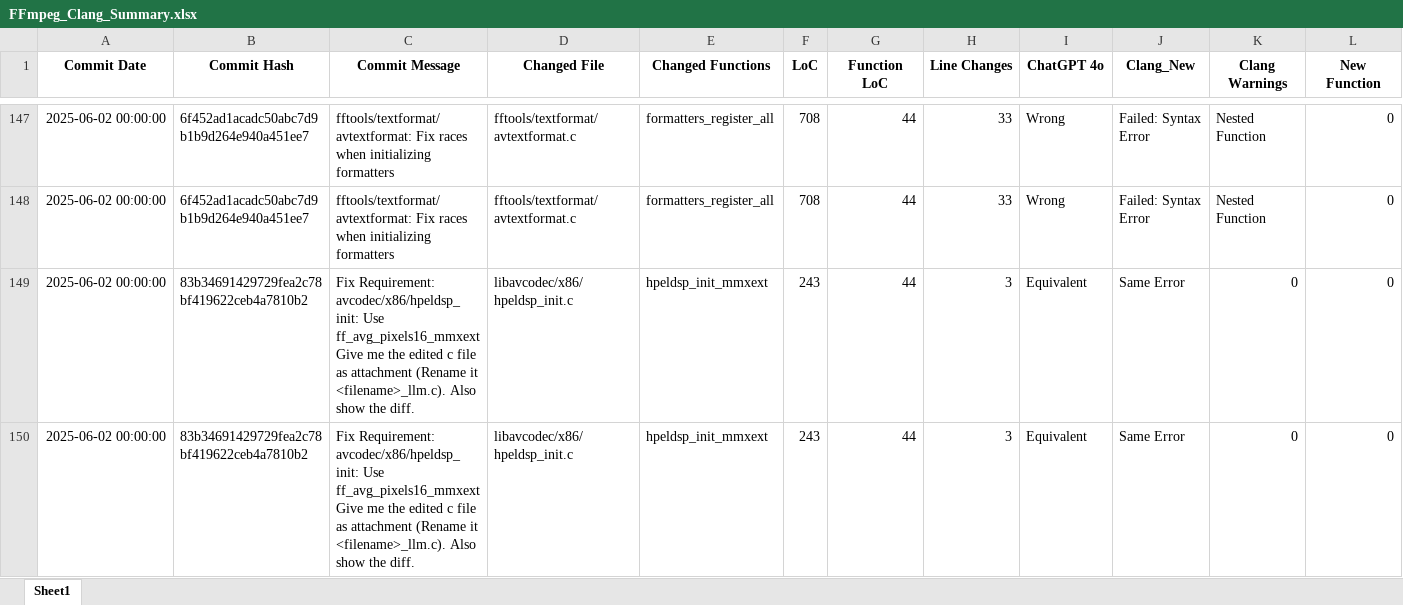
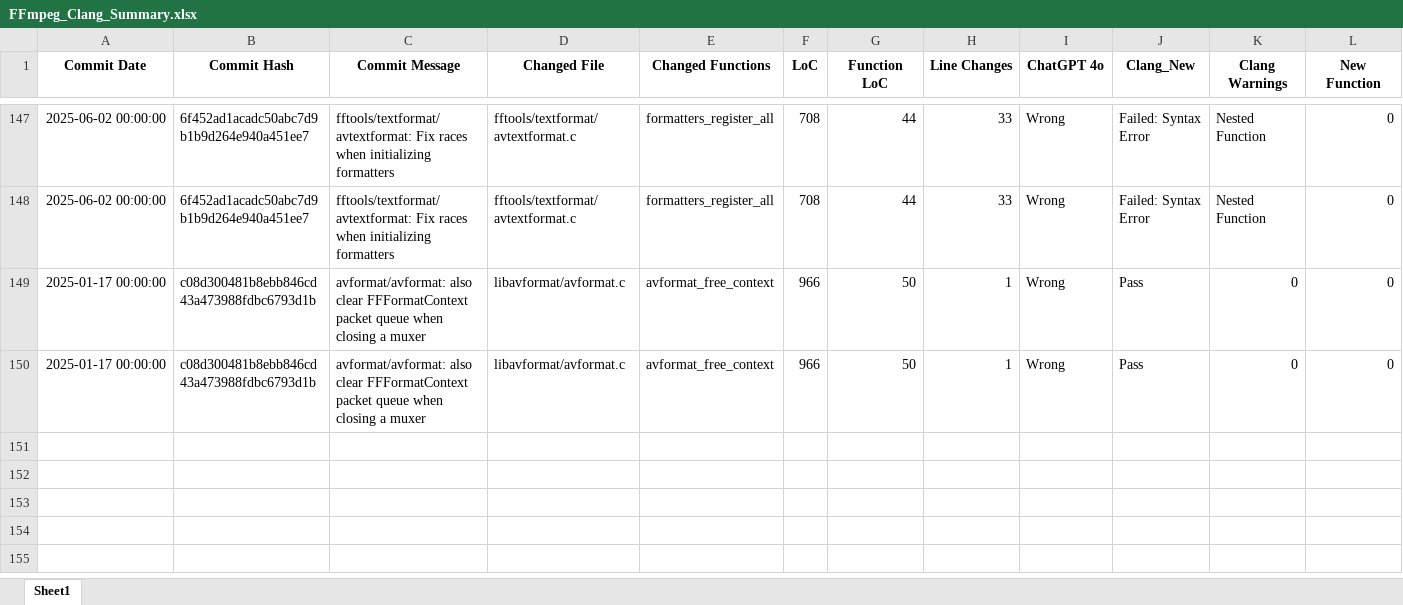
Before and after one commit to MuyeedAhmed/LLMVerification, an Excel workbook: ExcelFiles/FFmpeg_Clang_Summary.xlsx, sheet Sheet1, drawn as a sheet; only a part is shown, gaps mark what is left out; values as stored, in another font and other column widths than the file's, no borders; removed rows and columns are numbered as before the commit, all else as after; rows hold the shown columns only; ↵ is a line break in a cell; the diff names each change by its address in the sheet, - before the commit and + after, or states it on an @@ line.

Commit message:
Added a new commit to FFmpeg

```diff
--- a/ExcelFiles/FFmpeg_Clang_Summary.xlsx (sheet Sheet1)
+++ b/ExcelFiles/FFmpeg_Clang_Summary.xlsx (sheet Sheet1)
-row 149: 2025-06-02 00:00:00 | 83b34691429729fea2c78bf419622ceb4a7810b2 | Fix Requirement: avcodec/x86/hpeldsp_init: Use ff_avg_pixels16_mmxext ↵ Give me the edited c file as attachment (Rename it <filename>_llm.c). Also show the diff. | libavcodec/x86/hpeldsp_init.c | hpeldsp_init_mmxext | 243 | 44 | 3 | Equivalent | Same Error | 0 | 0
-row 150: 2025-06-02 00:00:00 | 83b34691429729fea2c78bf419622ceb4a7810b2 | Fix Requirement: avcodec/x86/hpeldsp_init: Use ff_avg_pixels16_mmxext ↵ Give me the edited c file as attachment (Rename it <filename>_llm.c). Also show the diff. | libavcodec/x86/hpeldsp_init.c | hpeldsp_init_mmxext | 243 | 44 | 3 | Equivalent | Same Error | 0 | 0
+row 149: 2025-01-17 00:00:00 | c08d300481b8ebb846cd43a473988fdbc6793d1b | avformat/avformat: also clear FFFormatContext packet queue when closing a muxer | libavformat/avformat.c | avformat_free_context | 966 | 50 | 1 | Wrong | Pass | 0 | 0
+row 150: 2025-01-17 00:00:00 | c08d300481b8ebb846cd43a473988fdbc6793d1b | avformat/avformat: also clear FFFormatContext packet queue when closing a muxer | libavformat/avformat.c | avformat_free_context | 966 | 50 | 1 | Wrong | Pass | 0 | 0
```
Also changed, not shown: ExcelFiles/FFmpeg.xlsx, ExcelFiles/WolfSSL_Select.xlsx, 9 other files.
